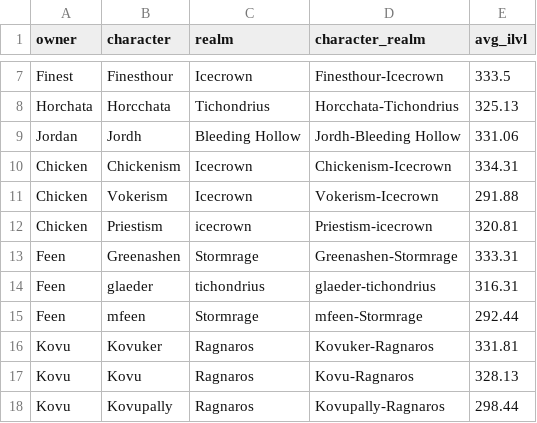
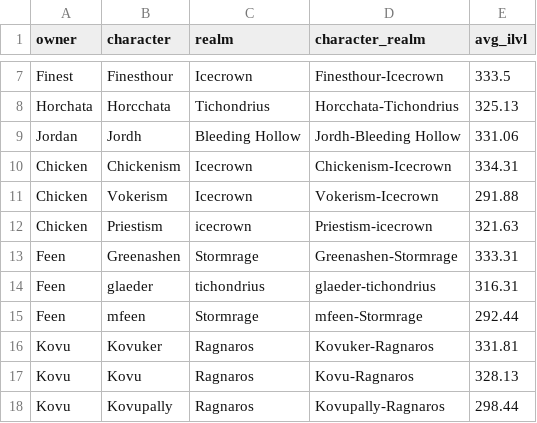
Before and after one commit to ennukee/vindi-roster-monitor, a CSV file: frontend/public/data/characters.csv, drawn as a sheet; only a part is shown, gaps mark what is left out.

```diff
--- a/frontend/public/data/characters.csv
+++ b/frontend/public/data/characters.csv
@@ -11,3 +11,3 @@ Chicken,Chickenism,Icecrown,Chickenism-Icecrown,334.31
 Chicken,Vokerism,Icecrown,Vokerism-Icecrown,291.88
-Chicken,Priestism,icecrown,Priestism-icecrown,320.81
+Chicken,Priestism,icecrown,Priestism-icecrown,321.63
 Feen,Greenashen,Stormrage,Greenashen-Stormrage,333.31
```
Also changed, not shown: 2 other files.
